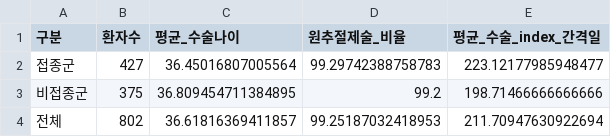
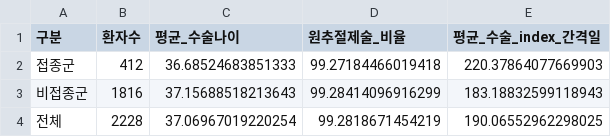
Before and after one commit to sueinchoi/HPV_vaccines, a CSV file: Data/cohort_summary.csv, drawn as a sheet.

```diff
--- a/Data/cohort_summary.csv
+++ b/Data/cohort_summary.csv
@@ -1,4 +1,4 @@
 구분,환자수,평균_수술나이,원추절제술_비율,평균_수술_index_간격일
-접종군,427,36.45016807005564,99.29742388758783,223.12177985948477
-비접종군,375,36.809454711384895,99.2,198.71466666666666
-전체,802,36.61816369411857,99.25187032418953,211.70947630922694
+접종군,412,36.68524683851333,99.27184466019418,220.37864077669903
+비접종군,1816,37.15688518213643,99.28414096916299,183.18832599118943
+전체,2228,37.06967019220254,99.2818671454219,190.06552962298025
```
Also changed, not shown: Data/final_matched_summary.csv, Data/matched_cohort.csv, 7 other files.
